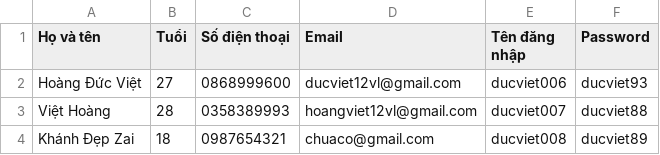
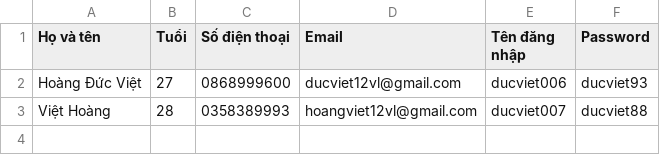
Before and after one commit to hoangducviet1993/CaseStudyModun2, a CSV file: quan-ly-khach-san/src/fileIO/userManageFile.csv, drawn as a sheet; the diff names each change by its address in the sheet, - before the commit and + after, or states it on an @@ line.

```diff
--- a/quan-ly-khach-san/src/fileIO/userManageFile.csv
+++ b/quan-ly-khach-san/src/fileIO/userManageFile.csv
-row 4: Khánh Đẹp Zai | 18 | 0987654321 | chuaco@gmail.com | ducviet008 | ducviet89
```
Also changed, not shown: quan-ly-khach-san/out/production/quan-ly-khach-san/fileIO/userManageFile.csv, 14 other files.
